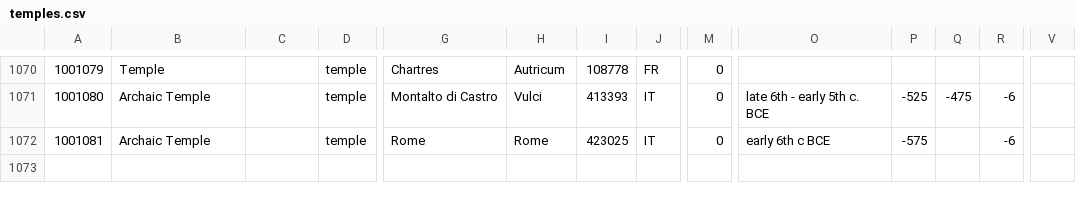
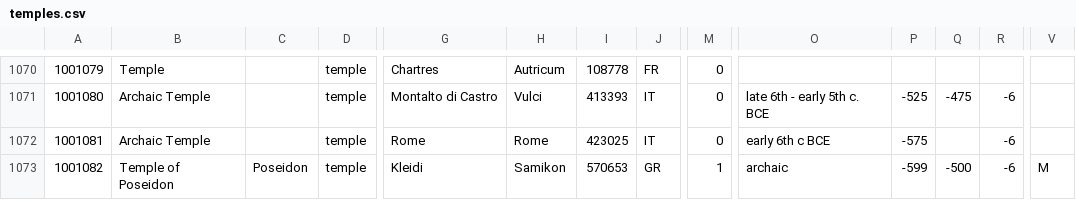
Before and after one commit to Jmuccigr/temples, a CSV file: temples.csv, drawn as a sheet; only a part is shown, gaps mark what is left out; rows hold the shown columns only; the diff names each change by its address in the sheet, - before the commit and + after, or states it on an @@ line.

Commit message:
Samikon (Kleidi)

```diff
--- a/temples.csv
+++ b/temples.csv
+row 1073: 1001082 | Temple of Poseidon | Poseidon | temple | Kleidi | Samikon | 570653 | GR | 1 | archaic | -599 | -500 | -6 | M
```
Also changed, not shown: sheet.csv, 4 other files.
